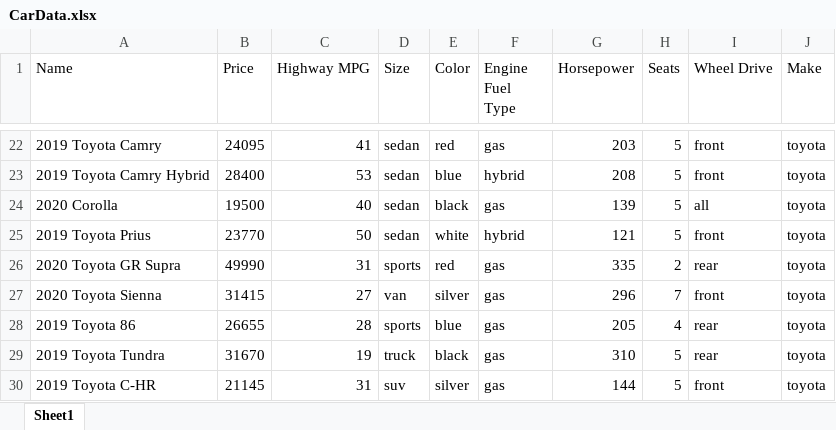
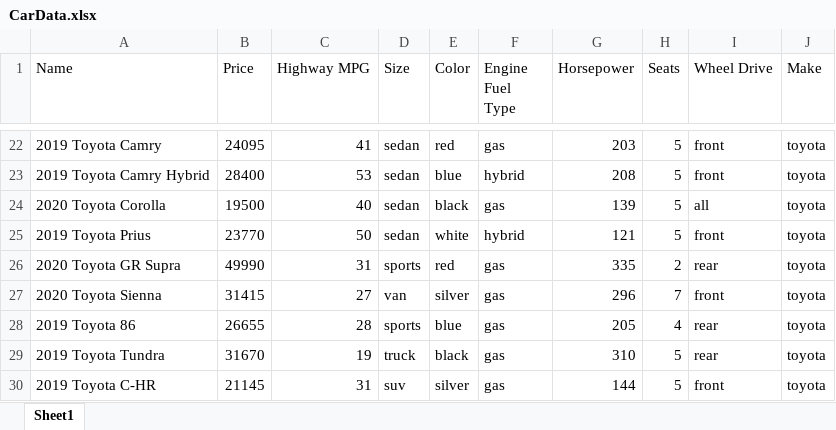
Before and after one commit to WiIIiam12/IC, an Excel workbook: CarData.xlsx, sheet Sheet1, drawn as a sheet; only a part is shown, gaps mark what is left out; values as stored, in another font and other column widths than the file's, no borders; the diff names each change by its address in the sheet, - before the commit and + after, or states it on an @@ line.

Commit message:
Add files via upload

```diff
--- a/CarData.xlsx (sheet Sheet1)
+++ b/CarData.xlsx (sheet Sheet1)
-A24 (Name): 2020 Corolla
+A24 (Name): 2020 Toyota Corolla
```
